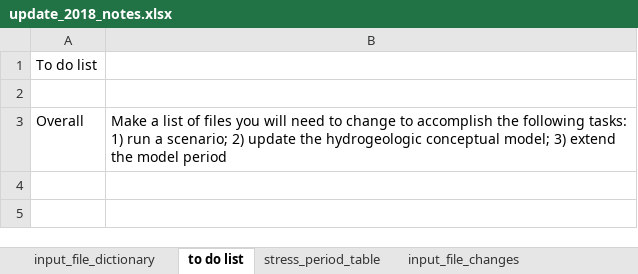
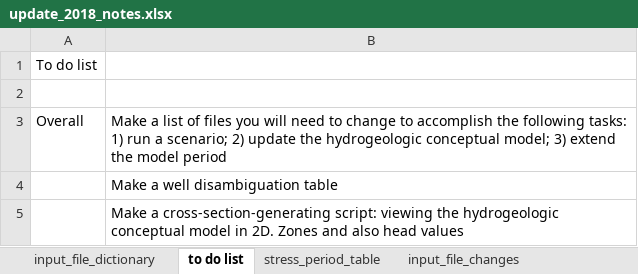
Before and after one commit to UCDavisHydro/SVIHM, an Excel workbook: update_2018_notes.xlsx, sheet to do list, drawn as a sheet; values as stored, in another font and other column widths than the file's, no borders; the diff names each change by its address in the sheet, - before the commit and + after, or states it on an @@ line.

```diff
--- a/update_2018_notes.xlsx (sheet to do list)
+++ b/update_2018_notes.xlsx (sheet to do list)
+row 4:  | Make a well disambiguation table
+row 5:  | Make a cross-section-generating script: viewing the hydrogeologic conceptual model in 2D. Zones and also head values
```
Also changed, not shown: sheet input_file_dictionary, 9 other files.
